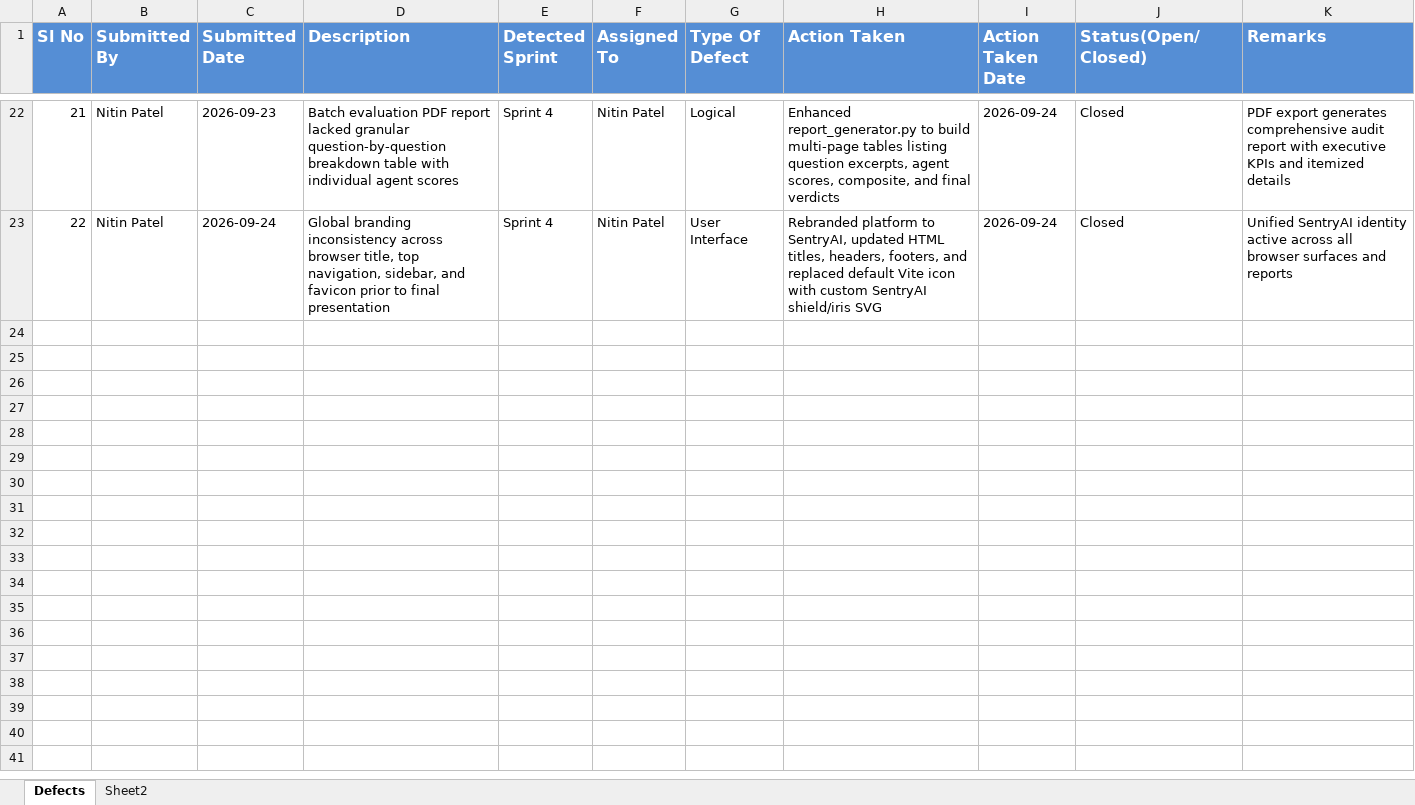
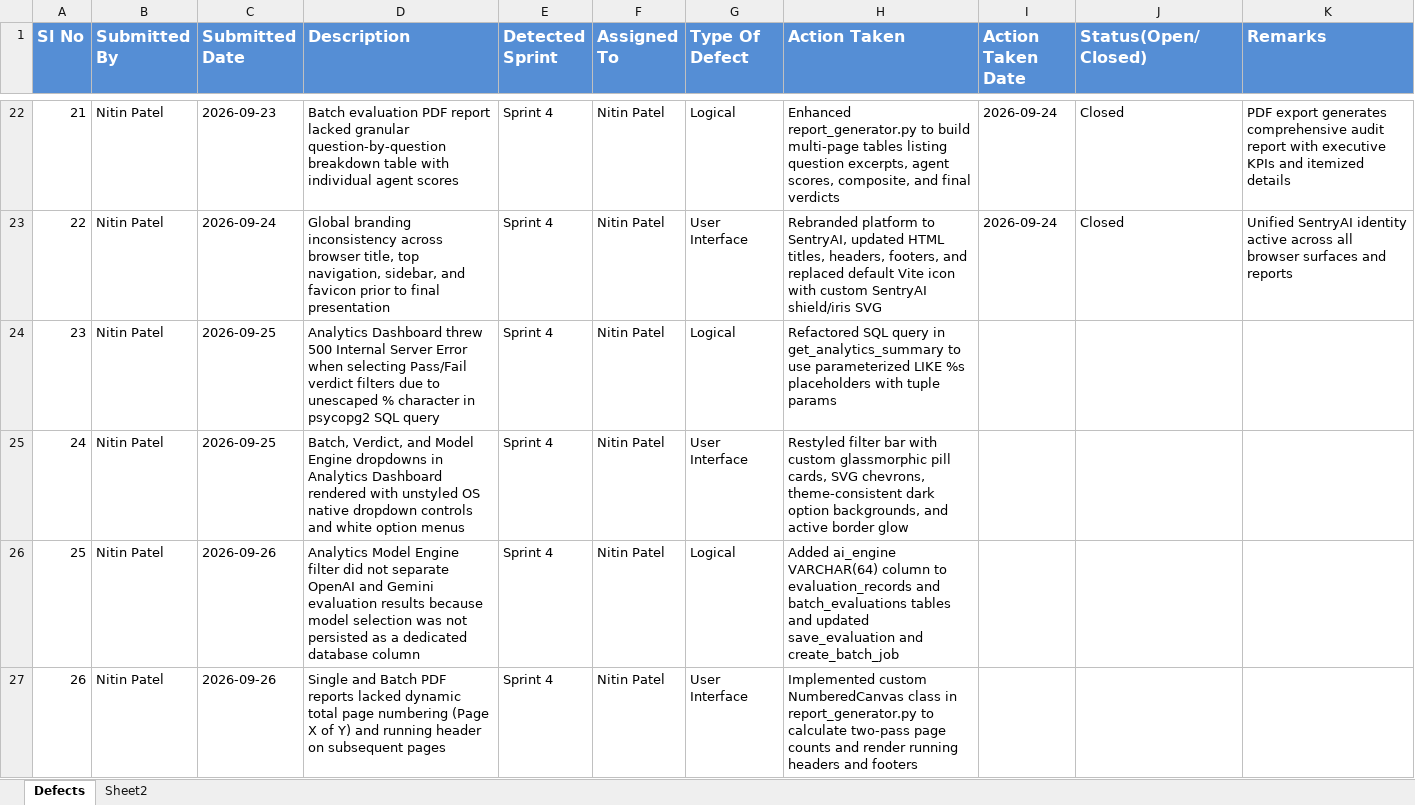
Before and after one commit to nitpatel678/infosysVirtual_batch3, an Excel workbook: agile_methodologyFiles/Defect_Tracker Template_v0.1.xlsx, sheet Defects, drawn as a sheet; only a part is shown, gaps mark what is left out; values as stored, in another font and other column widths than the file's, no borders; the diff names each change by its address in the sheet, - before the commit and + after, or states it on an @@ line.

Commit message:
feat(milestone4): complete analytics filters, executive PDF reports, agile tracking, and benchmark datasets

```diff
--- a/agile_methodologyFiles/Defect_Tracker Template_v0.1.xlsx (sheet Defects)
+++ b/agile_methodologyFiles/Defect_Tracker Template_v0.1.xlsx (sheet Defects)
+row 24: 23 | Nitin Patel | 2026-09-25 | Analytics Dashboard threw 500 Internal Server Error when selecting Pass/Fail verdict filters due to unescaped % character in psycopg2 SQL query | Sprint 4 | Nitin Patel | Logical | Refactored SQL query in get_analytics_summary to use parameterized LIKE %s placeholders with tuple params
+row 25: 24 | Nitin Patel | 2026-09-25 | Batch, Verdict, and Model Engine dropdowns in Analytics Dashboard rendered with unstyled OS native dropdown controls and white option menus | Sprint 4 | Nitin Patel | User Interface | Restyled filter bar with custom glassmorphic pill cards, SVG chevrons, theme-consistent dark option backgrounds, and active border glow
+row 26: 25 | Nitin Patel | 2026-09-26 | Analytics Model Engine filter did not separate OpenAI and Gemini evaluation results because model selection was not persisted as a dedicated database column | Sprint 4 | Nitin Patel | Logical | Added ai_engine VARCHAR(64) column to evaluation_records and batch_evaluations tables and updated save_evaluation and create_batch_job
+row 27: 26 | Nitin Patel | 2026-09-26 | Single and Batch PDF reports lacked dynamic total page numbering (Page X of Y) and running header on subsequent pages | Sprint 4 | Nitin Patel | User Interface | Implemented custom NumberedCanvas class in report_generator.py to calculate two-pass page counts and render running headers and footers
```
Also changed, not shown: agile_methodologyFiles/Unit_Test_Plan_v0.1.xlsx, 9 other files.
